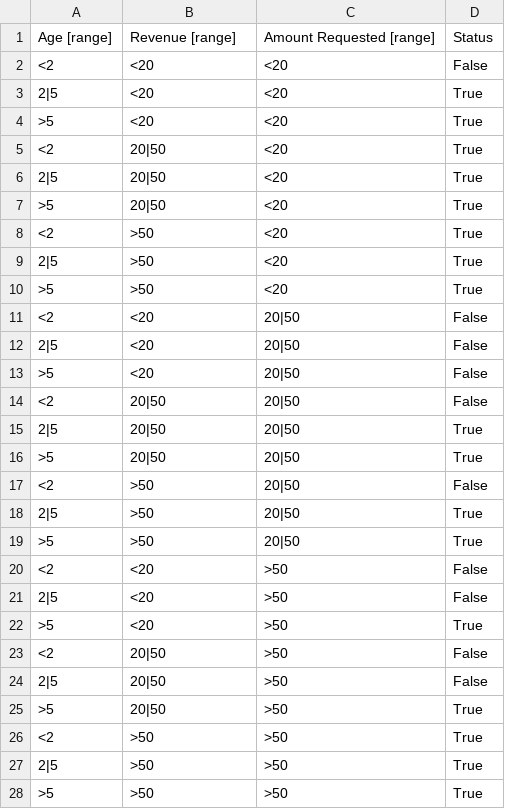
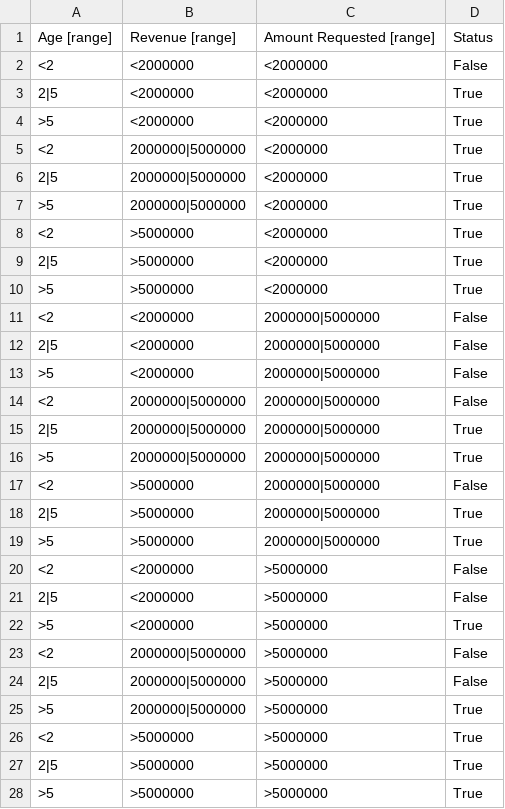
Before and after one commit to karanmitroo/business-loans, a CSV file: utils/eligibility_decision_table.csv, drawn as a sheet.

Commit message:
changed numbers in decision table to normal from lakhs (#18)

```diff
--- a/utils/eligibility_decision_table.csv
+++ b/utils/eligibility_decision_table.csv
@@ -1,28 +1,28 @@
 Age [range],Revenue [range],Amount Requested [range],Status
-<2,<20,<20,False
-2|5,<20,<20,True
->5,<20,<20,True
-<2,20|50,<20,True
-2|5,20|50,<20,True
->5,20|50,<20,True
-<2,>50,<20,True
-2|5,>50,<20,True
->5,>50,<20,True
-<2,<20,20|50,False
-2|5,<20,20|50,False
->5,<20,20|50,False
-<2,20|50,20|50,False
-2|5,20|50,20|50,True
->5,20|50,20|50,True
-<2,>50,20|50,False
-2|5,>50,20|50,True
->5,>50,20|50,True
-<2,<20,>50,False
-2|5,<20,>50,False
->5,<20,>50,True
-<2,20|50,>50,False
-2|5,20|50,>50,False
->5,20|50,>50,True
-<2,>50,>50,True
-2|5,>50,>50,True
->5,>50,>50,True
+<2,<2000000,<2000000,False
+2|5,<2000000,<2000000,True
+>5,<2000000,<2000000,True
+<2,2000000|5000000,<2000000,True
+2|5,2000000|5000000,<2000000,True
+>5,2000000|5000000,<2000000,True
+<2,>5000000,<2000000,True
+2|5,>5000000,<2000000,True
+>5,>5000000,<2000000,True
+<2,<2000000,2000000|5000000,False
+2|5,<2000000,2000000|5000000,False
+>5,<2000000,2000000|5000000,False
+<2,2000000|5000000,2000000|5000000,False
+2|5,2000000|5000000,2000000|5000000,True
+>5,2000000|5000000,2000000|5000000,True
+<2,>5000000,2000000|5000000,False
+2|5,>5000000,2000000|5000000,True
+>5,>5000000,2000000|5000000,True
+<2,<2000000,>5000000,False
+2|5,<2000000,>5000000,False
+>5,<2000000,>5000000,True
+<2,2000000|5000000,>5000000,False
+2|5,2000000|5000000,>5000000,False
+>5,2000000|5000000,>5000000,True
+<2,>5000000,>5000000,True
+2|5,>5000000,>5000000,True
+>5,>5000000,>5000000,True
```
